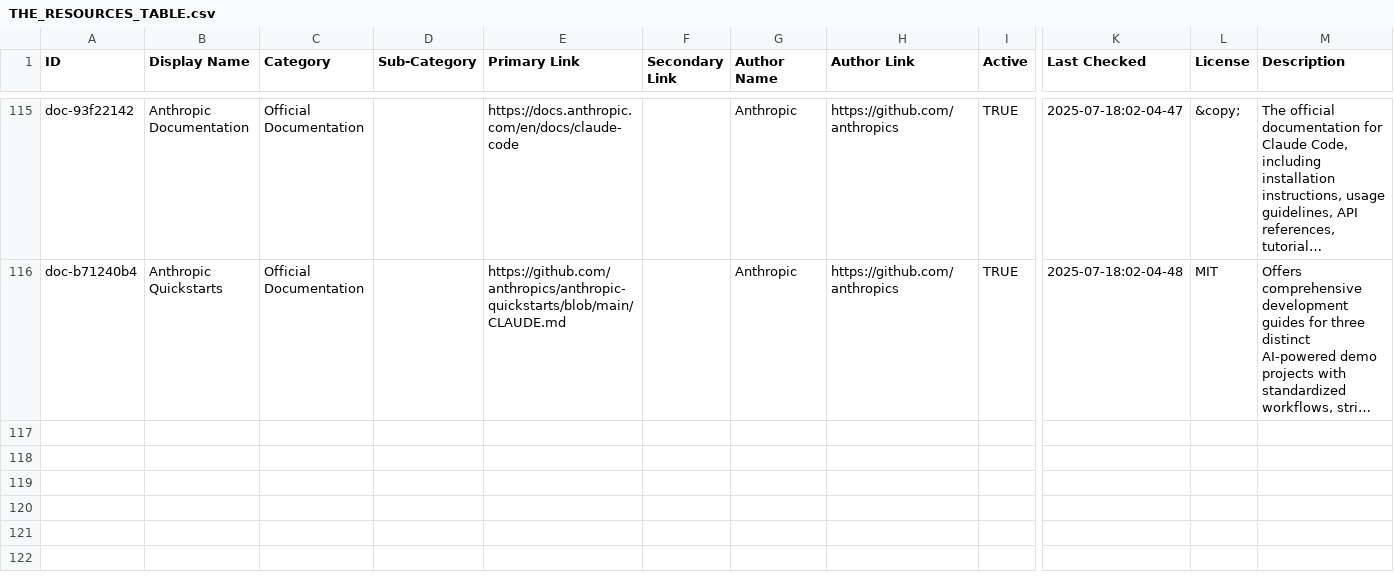
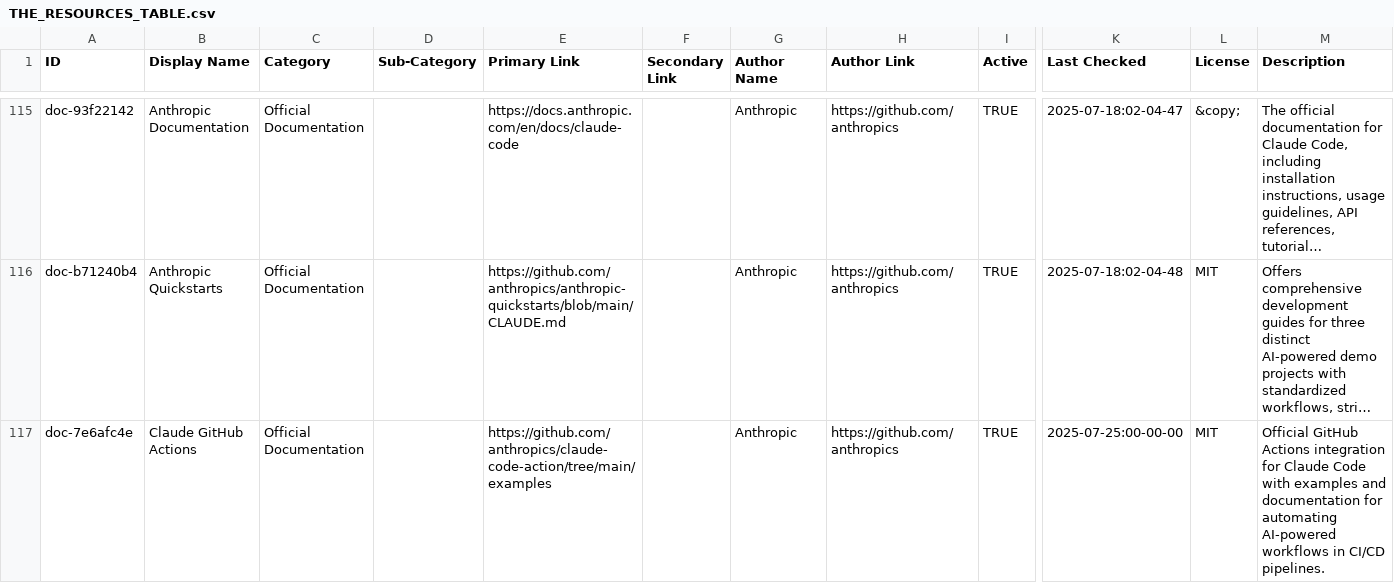
Before and after one commit to xianyu110/awesome-claude-code-zh, a CSV file: THE_RESOURCES_TABLE.csv, drawn as a sheet; only a part is shown, gaps mark what is left out; long unchanged cells end in …; rows hold the shown columns only; the diff names each change by its address in the sheet, - before the commit and + after, or states it on an @@ line.

Commit message:
official docs: GH Actions

```diff
--- a/THE_RESOURCES_TABLE.csv
+++ b/THE_RESOURCES_TABLE.csv
+row 117: doc-7e6afc4e | Claude GitHub Actions | Official Documentation |  | https://github.com/anthropics/claude-code-action/tree/main/examples |  | Anthropic | https://github.com/anthropics | TRUE | 2025-07-25:00-00-00 | MIT | Official GitHub Actions integration for Claude Code with examples and documentation for automating AI-powered workflows in CI/CD pipelines.
```
Also changed, not shown: 1 other file.
